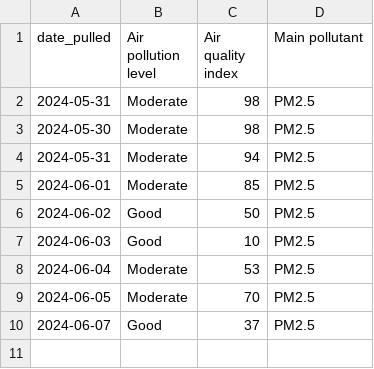
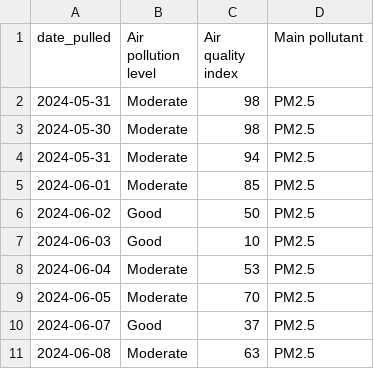
Before and after one commit to visarutforthaipbs/Bad-Air_CNX, a CSV file: aqi_data.csv, drawn as a sheet; the diff names each change by its address in the sheet, - before the commit and + after, or states it on an @@ line.

```diff
--- a/aqi_data.csv
+++ b/aqi_data.csv
+row 11: 2024-06-08 | Moderate | 63 | PM2.5
```
Also changed, not shown: 1 other file.
